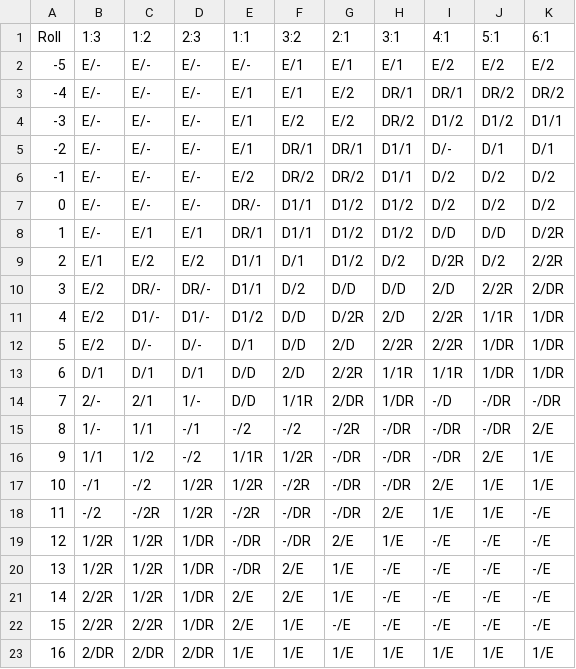
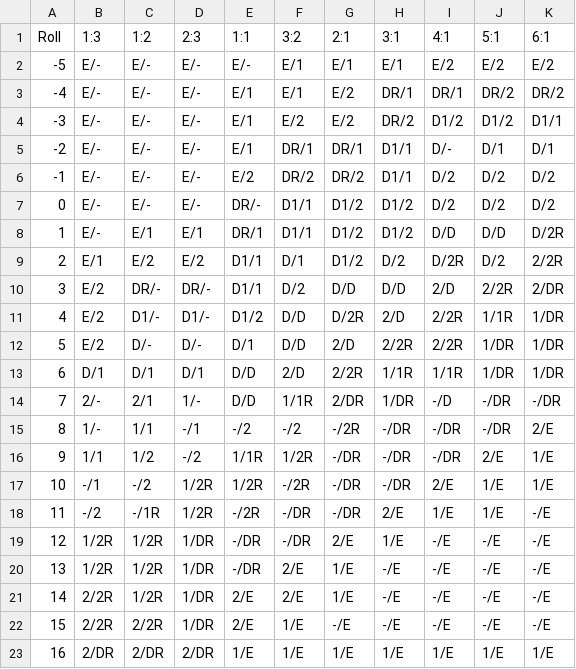
Before and after one commit to RedT0ny/Dragons-of-Glory, a CSV file: data/crt.csv, drawn as a sheet.

Commit message:
Version 0.44.7 Beta - Hotfixing wrong entry in CRT

```diff
--- a/data/crt.csv
+++ b/data/crt.csv
@@ -17,3 +17,3 @@ Roll;1:3;1:2;2:3;1:1;3:2;2:1;3:1;4:1;5:1;6:1
 10;-/1;-/2;1/2R;1/2R;-/2R;-/DR;-/DR;2/E;1/E;1/E
-11;-/2;-/2R;1/2R;-/2R;-/DR;-/DR;2/E;1/E;1/E;-/E
+11;-/2;-/1R;1/2R;-/2R;-/DR;-/DR;2/E;1/E;1/E;-/E
 12;1/2R;1/2R;1/DR;-/DR;-/DR;2/E;1/E;-/E;-/E;-/E
```
Also changed, not shown: 1 other file.
